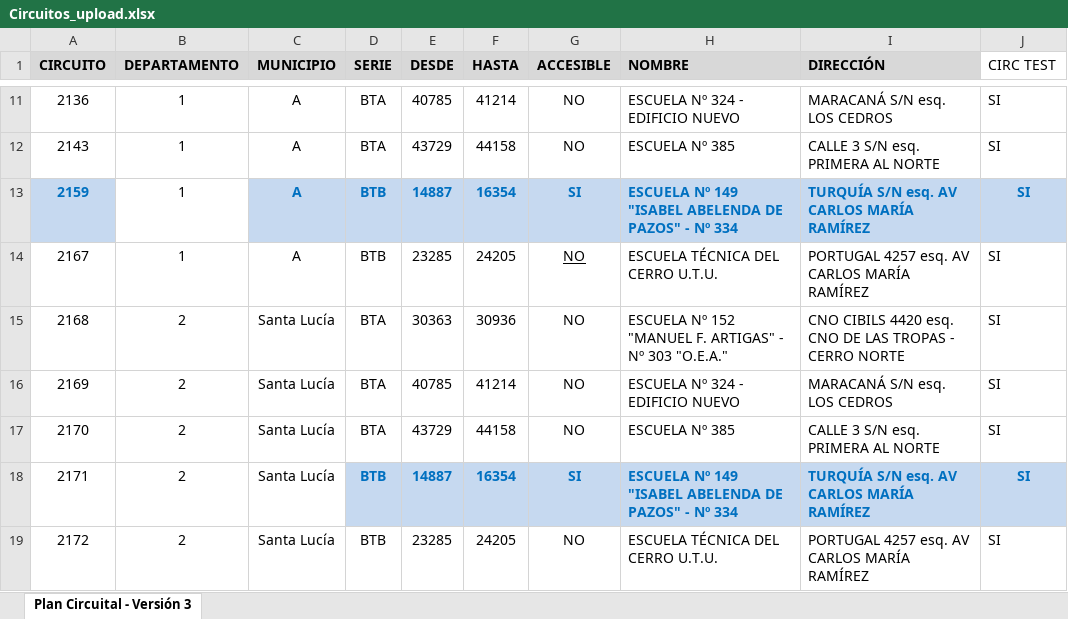
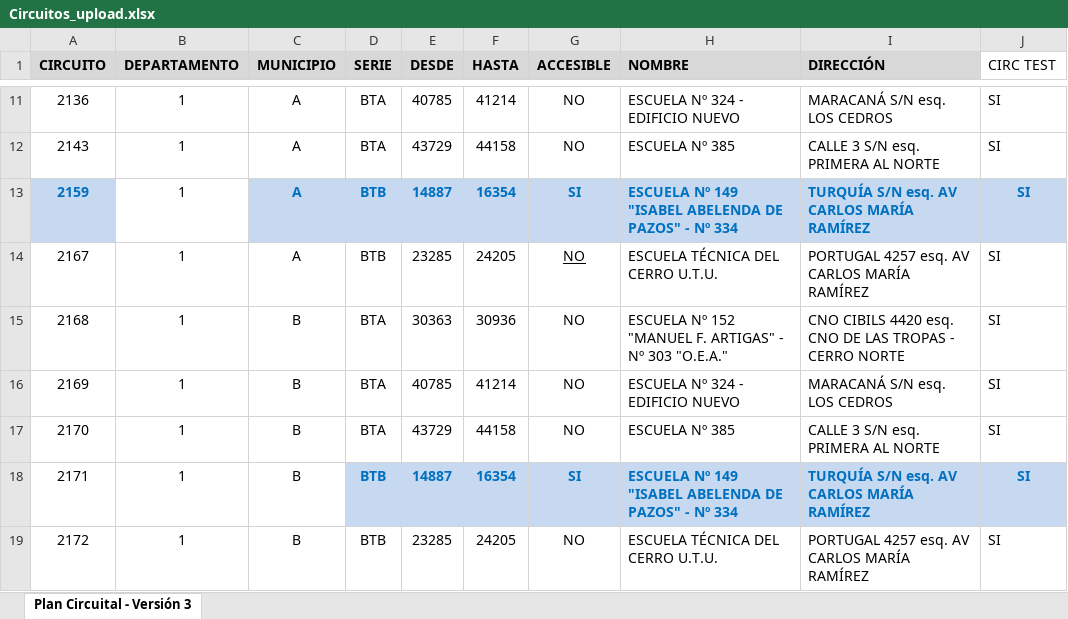
Before and after one commit to gborderolle/DatalexionSolution, an Excel workbook: DatalexionBackend/DatalexionBackend.UI/wwwroot/Circuitos_upload.xlsx, sheet Plan Circuital - Versión 3, drawn as a sheet; only a part is shown, gaps mark what is left out; values as stored, in another font and other column widths than the file's, no borders; conditional formats not drawn; the diff names each change by its address in the sheet, - before the commit and + after, or states it on an @@ line.

```diff
--- a/DatalexionBackend/DatalexionBackend.UI/wwwroot/Circuitos_upload.xlsx (sheet Plan Circuital - Versión 3)
+++ b/DatalexionBackend/DatalexionBackend.UI/wwwroot/Circuitos_upload.xlsx (sheet Plan Circuital - Versión 3)
-B15:B19 (DEPARTAMENTO): 2
+B15:B19 (DEPARTAMENTO): 1
-C15:C19 (MUNICIPIO): Santa Lucía
+C15:C19 (MUNICIPIO): B
```
Also changed, not shown: 22 other files.
